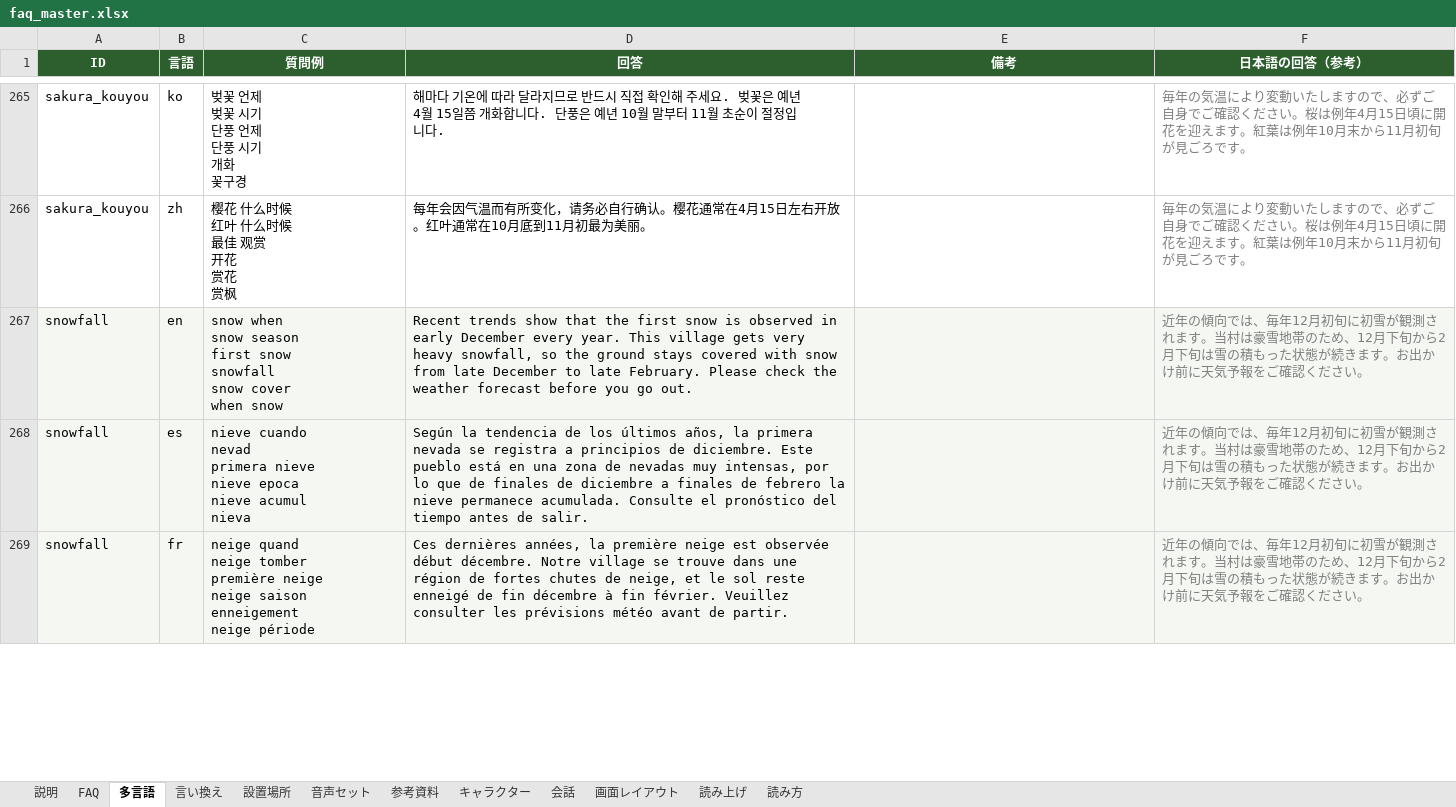
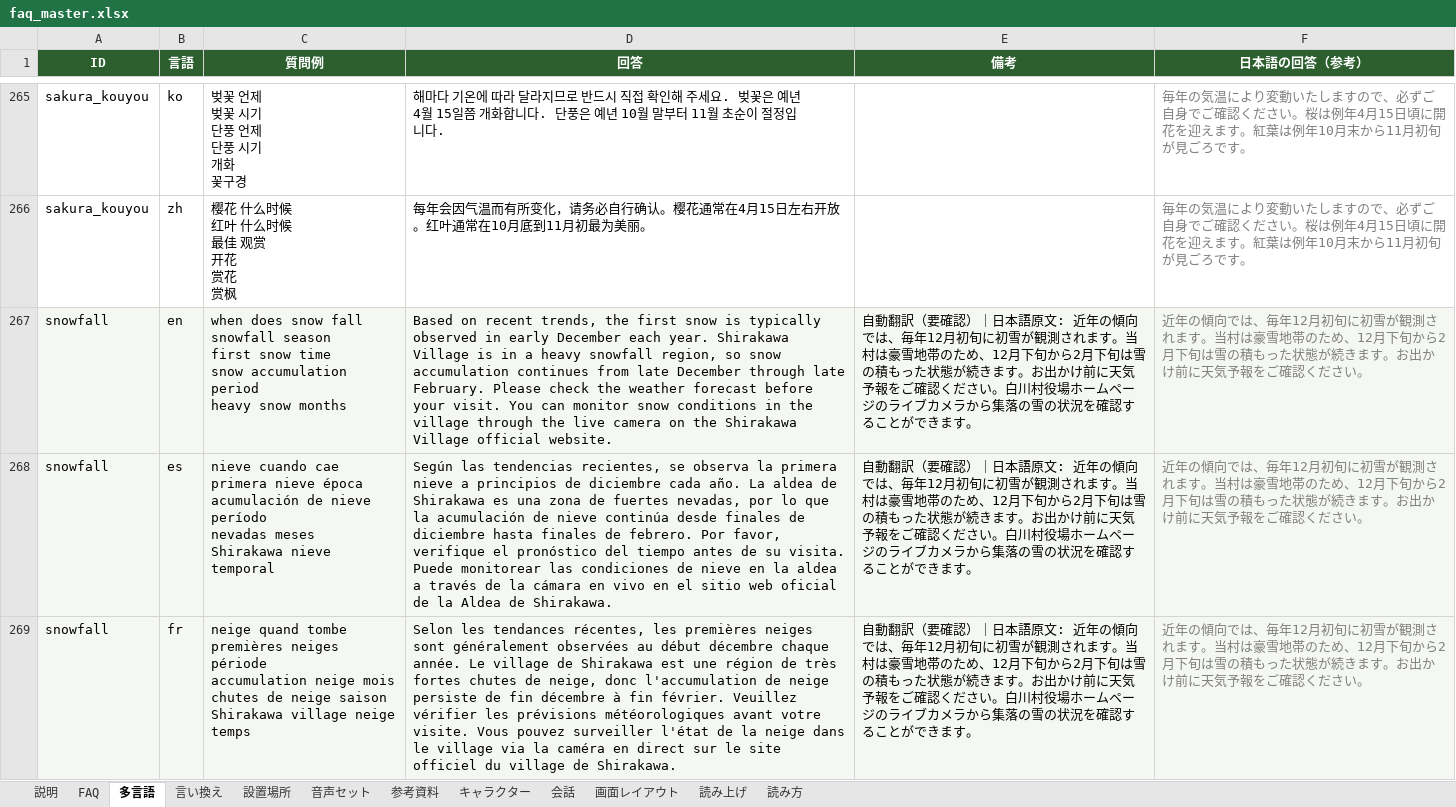
Before and after one commit to flame-wave/shirakawago-voicebot, an Excel workbook: tools/faq_master.xlsx, sheet 多言語, drawn as a sheet; only a part is shown, gaps mark what is left out; values as stored, in another font and other column widths than the file's, no borders; ↵ is a line break in a cell; the diff covers the shown part only; the diff names each change by its address in the sheet, - before the commit and + after, or states it on an @@ line.

Commit message:
修正: snowfall（管理画面より）

```diff
--- a/tools/faq_master.xlsx (sheet 多言語)
+++ b/tools/faq_master.xlsx (sheet 多言語)
-C267 (質問例): snow when ↵ snow season ↵ first snow ↵ snowfall ↵ snow cover ↵ when snow
+C267 (質問例): when does snow fall ↵ snowfall season ↵ first snow time ↵ snow accumulation period ↵ heavy snow months
-D267 (回答): Recent trends show that the first snow is observed in early December every year. This village gets very heavy snowfall, so the ground stays covered with snow from late December to late February. Please check the weather forecast before you go out.
+D267 (回答): Based on recent trends, the first snow is typically observed in early December each year. Shirakawa Village is in a heavy snowfall region, so snow accumulation continues from late December through late February. Please check the weather forecast before your visit. You can monitor snow conditions in the village through the live camera on the Shirakawa Village official website.
-E267:E269 (備考): (empty)
+E267:E269 (備考): 自動翻訳（要確認）｜日本語原文: 近年の傾向では、毎年12月初旬に初雪が観測されます。当村は豪雪地帯のため、12月下旬から2月下旬は雪の積もった状態が続きます。お出かけ前に天気予報をご確認ください。白川村役場ホームページのライブカメラから集落の雪の状況を確認することができます。
-C268 (質問例): nieve cuando ↵ nevad ↵ primera nieve ↵ nieve epoca ↵ nieve acumul ↵ nieva
+C268 (質問例): nieve cuando cae ↵ primera nieve época ↵ acumulación de nieve período ↵ nevadas meses ↵ Shirakawa nieve temporal
-D268 (回答): Según la tendencia de los últimos años, la primera nevada se registra a principios de diciembre. Este pueblo está en una zona de nevadas muy intensas, por lo que de finales de diciembre a finales de febrero la nieve permanece acumulada. Consulte el pronóstico del tiempo antes de salir.
+D268 (回答): Según las tendencias recientes, se observa la primera nieve a principios de diciembre cada año. La aldea de Shirakawa es una zona de fuertes nevadas, por lo que la acumulación de nieve continúa desde finales de diciembre hasta finales de febrero. Por favor, verifique el pronóstico del tiempo antes de su visita. Puede monitorear las condiciones de nieve en la aldea a través de la cámara en vivo en el sitio web oficial de la Aldea de Shirakawa.
-C269 (質問例): neige quand ↵ neige tomber ↵ première neige ↵ neige saison ↵ enneigement ↵ neige période
+C269 (質問例): neige quand tombe ↵ premières neiges période ↵ accumulation neige mois ↵ chutes de neige saison ↵ Shirakawa village neige temps
-D269 (回答): Ces dernières années, la première neige est observée début décembre. Notre village se trouve dans une région de fortes chutes de neige, et le sol reste enneigé de fin décembre à fin février. Veuillez consulter les prévisions météo avant de partir.
+D269 (回答): Selon les tendances récentes, les premières neiges sont généralement observées au début décembre chaque année. Le village de Shirakawa est une région de très fortes chutes de neige, donc l'accumulation de neige persiste de fin décembre à fin février. Veuillez vérifier les prévisions météorologiques avant votre visite. Vous pouvez surveiller l'état de la neige dans le village via la caméra en direct sur le site officiel du village de Shirakawa.
```
Also changed, not shown: 6 edited cells elsewhere in this sheet, sheet FAQ.
